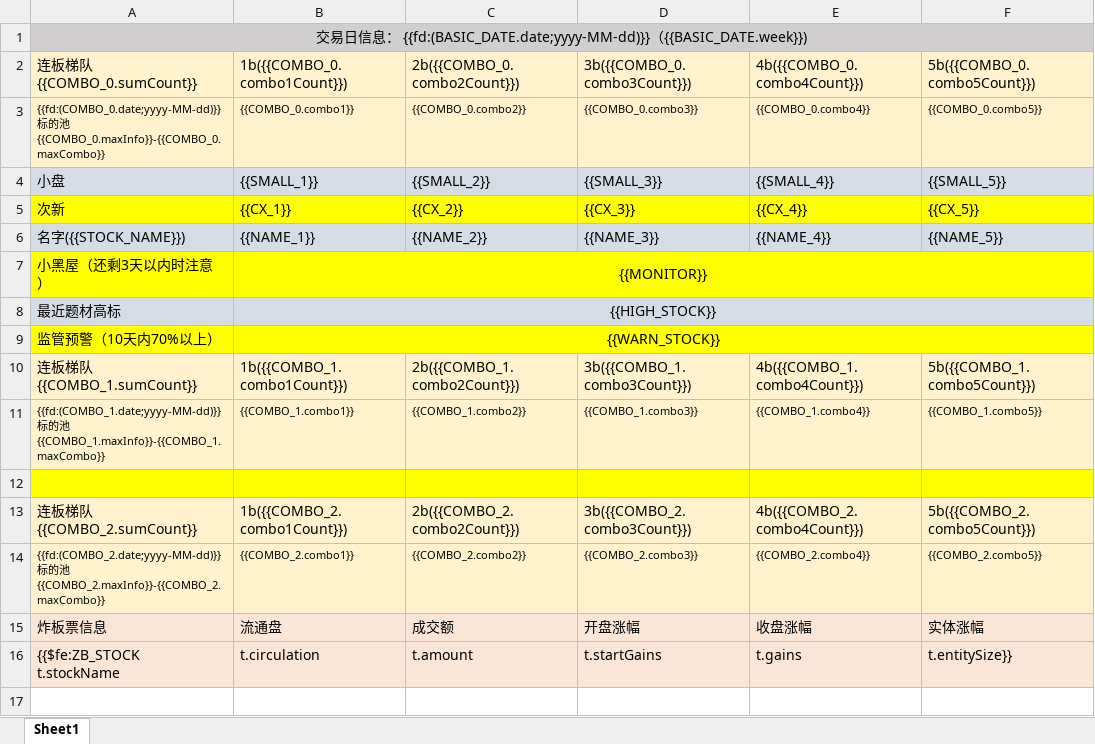
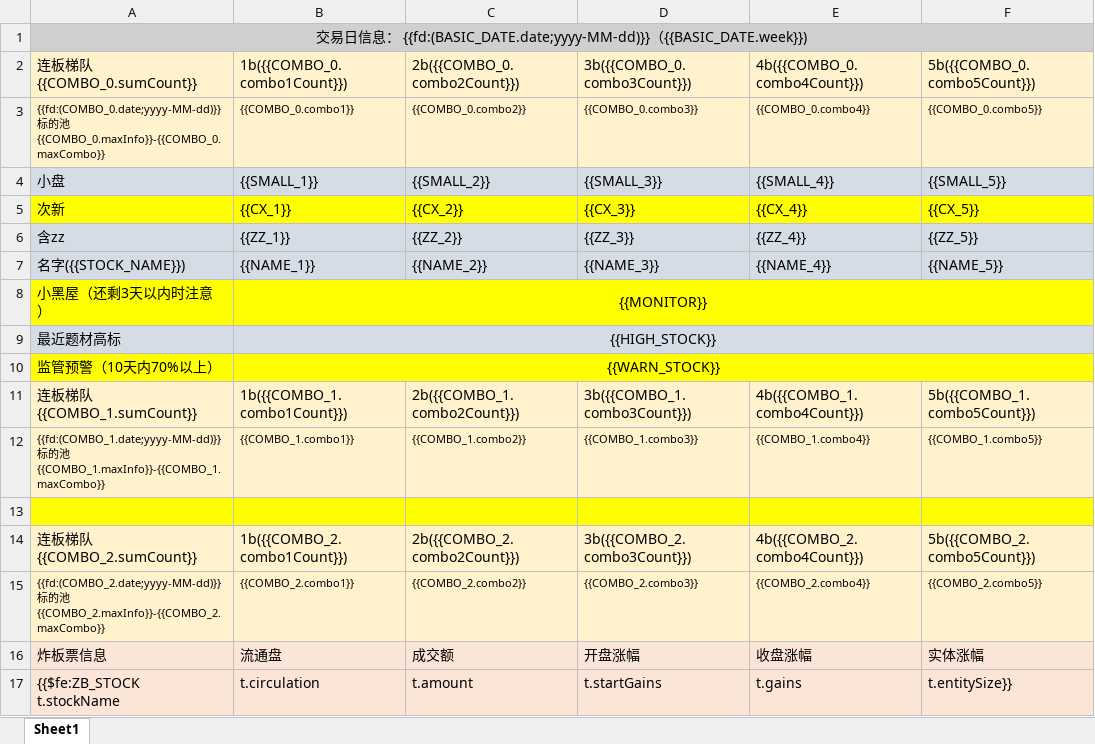
Before and after one commit to yemingquan/mySpringCloudStudy, an Excel workbook: src/main/resources/templates/ComboTemplate.xlsx, sheet Sheet1, drawn as a sheet; values as stored, in another font and other column widths than the file's, no borders; conditional formats not drawn; the diff names each change by its address in the sheet, - before the commit and + after, or states it on an @@ line.

```diff
--- a/src/main/resources/templates/ComboTemplate.xlsx (sheet Sheet1)
+++ b/src/main/resources/templates/ComboTemplate.xlsx (sheet Sheet1)
+row 6: 含zz | {{ZZ_1}} | {{ZZ_2}} | {{ZZ_3}} | {{ZZ_4}} | {{ZZ_5}}
```
Also changed, not shown: 13 other files.
